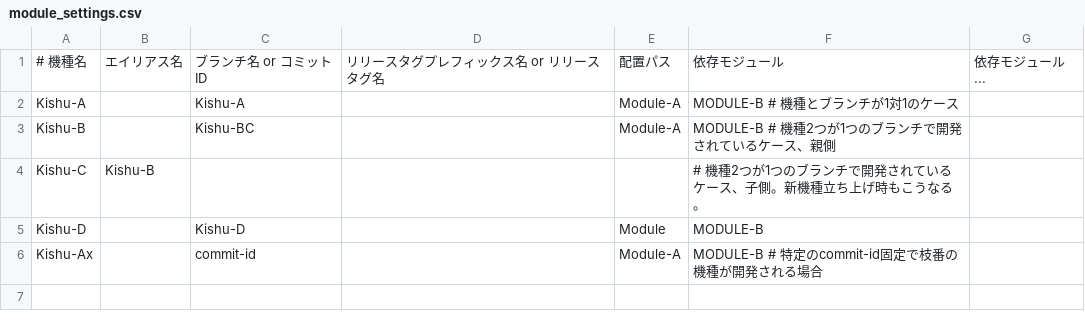
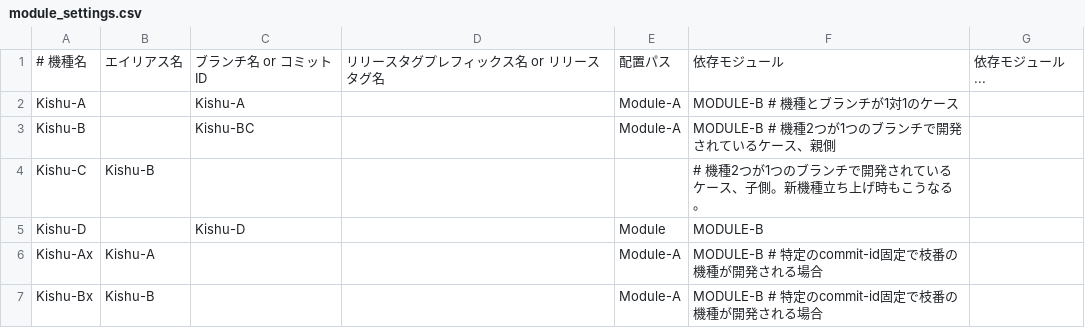
Before and after one commit to hiroshi-tsuge-work/Module-A, a CSV file: docs/module_settings.csv, drawn as a sheet.

Commit message:
Update module_settings.csv

```diff
--- a/docs/module_settings.csv
+++ b/docs/module_settings.csv
@@ -5,2 +5,3 @@
 "Kishu-D" , "" , "Kishu-D" , "" , "Module" , "MODULE-B"
-"Kishu-Ax" , "" , "commit-id" , "" , "Module-A" , "MODULE-B"    # 特定のcommit-id固定で枝番の機種が開発される場合
+"Kishu-Ax" , "Kishu-A" , "" , "" , "Module-A" , "MODULE-B"    # 特定のcommit-id固定で枝番の機種が開発される場合
+"Kishu-Bx" , "Kishu-B" , "" , "" , "Module-A" , "MODULE-B"    # 特定のcommit-id固定で枝番の機種が開発される場合
```
